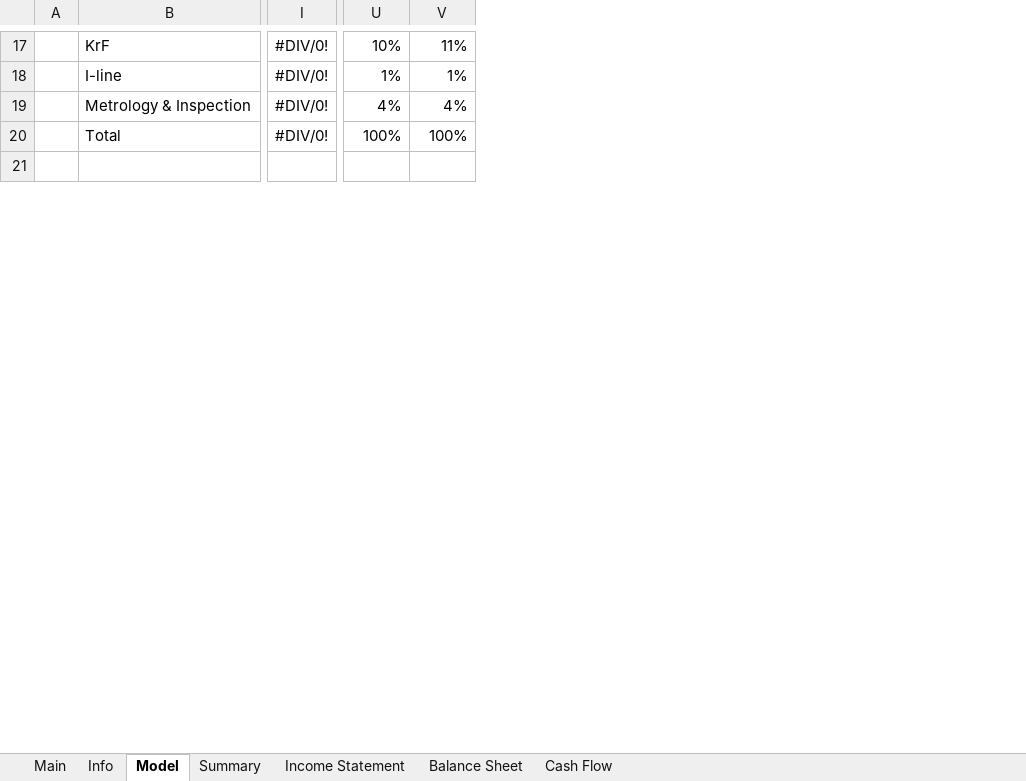
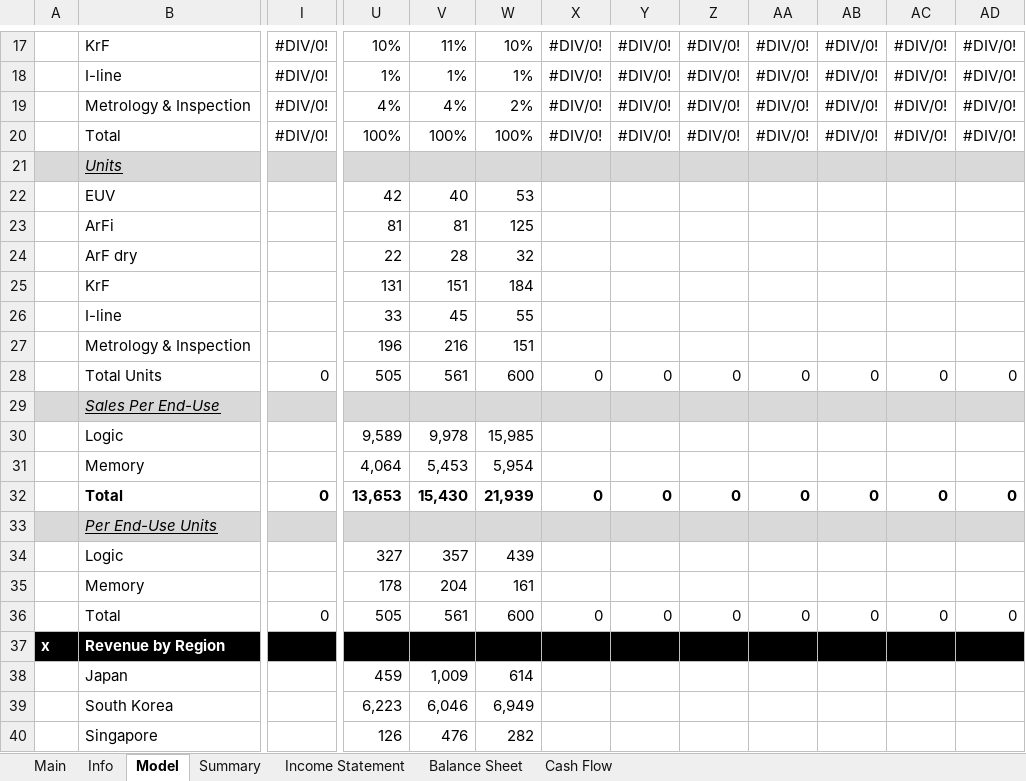
Before and after one commit to Primitive-Coding/Company-Models-Demo, an Excel workbook: ASML/ASML.xlsx, sheet Model, drawn as a sheet; only a part is shown, gaps mark what is left out; values as stored, in another font and other column widths than the file's, no borders; removed rows and columns are numbered as before the commit, all else as after; rows hold the shown columns only; the diff covers the shown part only; the diff names each change by its address in the sheet, - before the commit and + after, or states it on an @@ line.

```diff
--- a/ASML/ASML.xlsx (sheet Model)
+++ b/ASML/ASML.xlsx (sheet Model)
-column A, empty
+column A, empty
+column W, rows 17-20: 10% | 1% | 2% | 100%
+column X, rows 17-20: all #DIV/0!
+column Y, rows 17-20: all #DIV/0!
+column Z, rows 17-20: all #DIV/0!
+column AA, rows 17-20: all #DIV/0!
+column AB, rows 17-20: all #DIV/0!
+column AC, rows 17-20: all #DIV/0!
+column AD, rows 17-20: all #DIV/0!
-B21: (empty)
+B21: Units
-B21:V21 fill: none
+B21:V21 fill: #D9D9D9
+row 22:  | EUV |  | 42 | 40 | 53
+row 23:  | ArFi |  | 81 | 81 | 125
+row 24:  | ArF dry |  | 22 | 28 | 32
+row 25:  | KrF |  | 131 | 151 | 184
+row 26:  | I-line |  | 33 | 45 | 55
+row 27:  | Metrology & Inspection |  | 196 | 216 | 151
+row 28:  | Total Units | 0 | 505 | 561 | 600 | 0 | 0 | 0 | 0 | 0 | 0 | 0
+row 29:  | Sales Per End-Use
+row 30:  | Logic |  | 9,589 | 9,978 | 15,985
+row 31:  | Memory |  | 4,064 | 5,453 | 5,954
+row 32:  | Total | 0 | 13,653 | 15,430 | 21,939 | 0 | 0 | 0 | 0 | 0 | 0 | 0
+row 33:  | Per End-Use Units
+row 34:  | Logic |  | 327 | 357 | 439
+row 35:  | Memory |  | 178 | 204 | 161
+row 36:  | Total | 0 | 505 | 561 | 600 | 0 | 0 | 0 | 0 | 0 | 0 | 0
+row 37: x | Revenue by Region
+row 38:  | Japan |  | 459 | 1,009 | 614
+row 39:  | South Korea |  | 6,223 | 6,046 | 6,949
+row 40:  | Singapore |  | 126 | 476 | 282
```
Also changed, not shown: 13 added rows, 1 removed row, 3 edited cells and cell formats elsewhere in this sheet, formulas that keep their value, SNOW/SNOW.xlsx.
